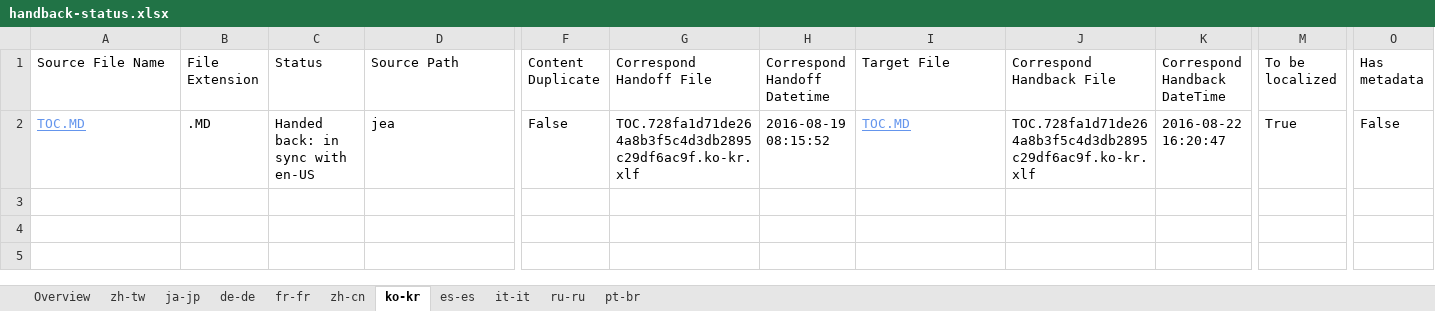
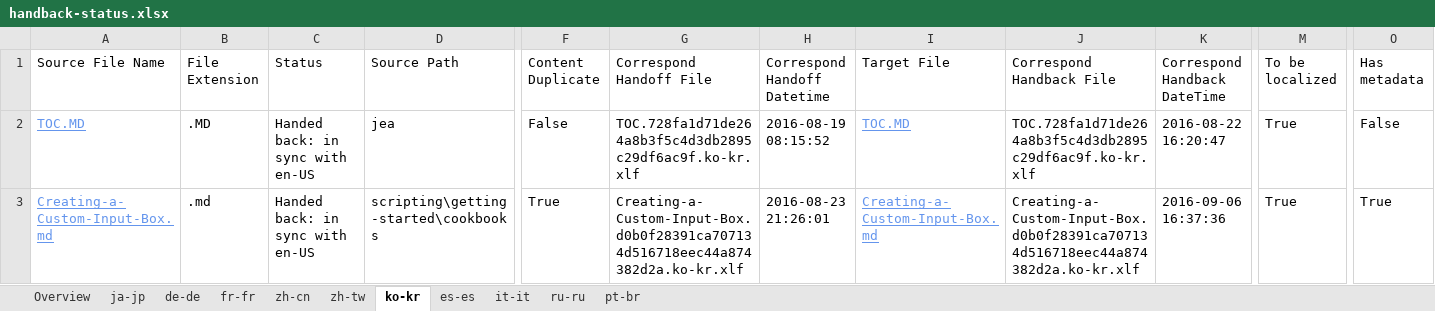
Before and after one commit to SonjaSaltzman/powerShell-Docs.handback, an Excel workbook: ol-handback/PowerShell/powerShell-Docs/live/handback-status.xlsx, sheet ko-kr, drawn as a sheet; only a part is shown, gaps mark what is left out; values as stored, in another font and other column widths than the file's, no borders; table styles not drawn; rows hold the shown columns only; the diff names each change by its address in the sheet, - before the commit and + after, or states it on an @@ line.

Commit message:
Generate Report for Handback

```diff
--- a/ol-handback/PowerShell/powerShell-Docs/live/handback-status.xlsx (sheet ko-kr)
+++ b/ol-handback/PowerShell/powerShell-Docs/live/handback-status.xlsx (sheet ko-kr)
@@ sheet tab order changed: Overview | ja-jp | de-de | fr-fr | zh-cn | zh-tw | ko-kr | es-es | it-it | ru-ru | pt-br @@
+row 3: Creating-a-Custom-Input-Box.md | .md | Handed back: in sync with en-US | scripting\getting-started\cookbooks | True | Creating-a-Custom-Input-Box.d0b0f28391ca707134d516718eec44a874382d2a.ko-kr.xlf | 2016-08-23 21:26:01 | Creating-a-Custom-Input-Box.md | Creating-a-Custom-Input-Box.d0b0f28391ca707134d516718eec44a874382d2a.ko-kr.xlf | 2016-09-06 16:37:36 | True | True
```
Also changed, not shown: sheet Overview, ol-handback/PowerShell/powerShell-Docs/live/localization-status.xlsx.
